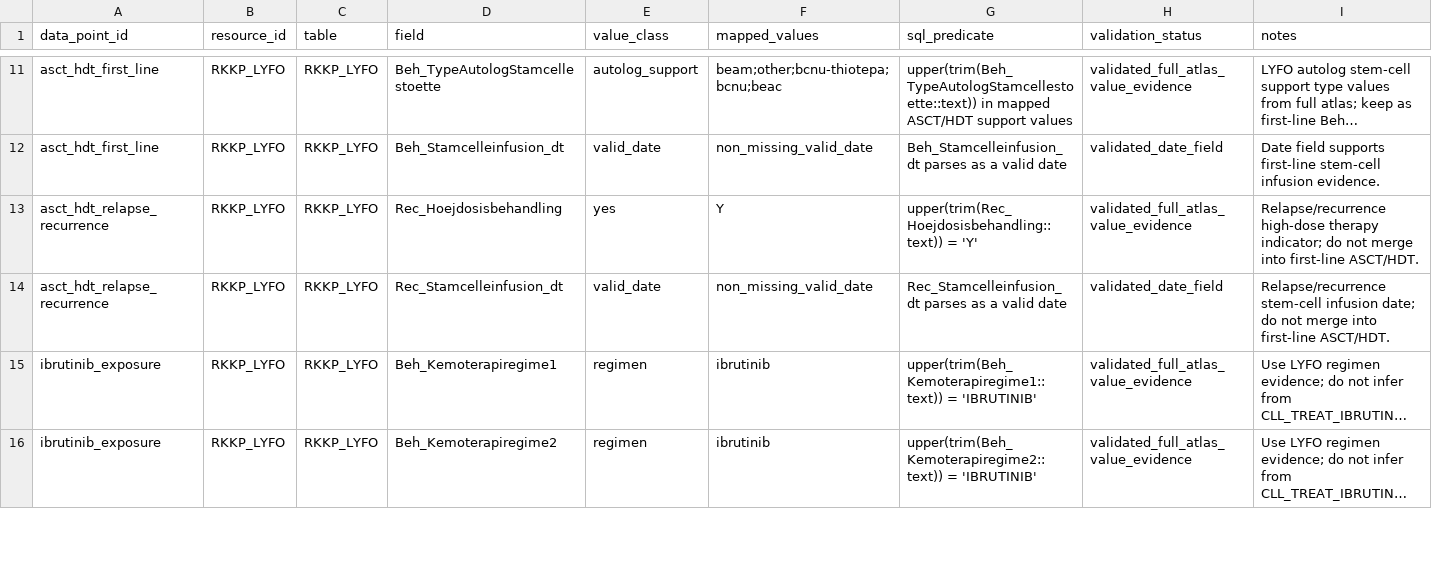
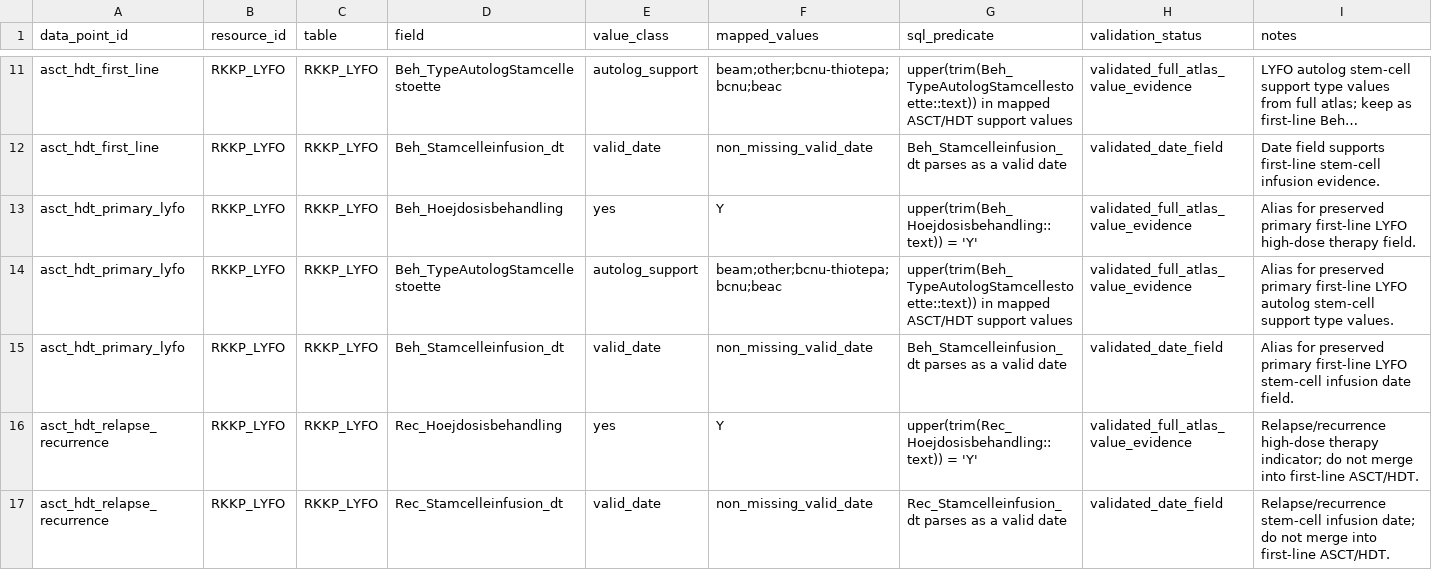
Before and after one commit to AlexanderOwenTaylor/DALY-CARE-ATLAS, a TSV file: config/mcl_triangle_count_value_mappings.tsv, drawn as a sheet; only a part is shown, gaps mark what is left out; the shorter side is filled out with more unchanged rows; long unchanged cells end in …; the diff names each change by its address in the sheet, - before the commit and + after, or states it on an @@ line.

Commit message:
Harden MCL TRIANGLE ASCT evidence

```diff
--- a/config/mcl_triangle_count_value_mappings.tsv
+++ b/config/mcl_triangle_count_value_mappings.tsv
+row 13: asct_hdt_primary_lyfo | RKKP_LYFO | RKKP_LYFO | Beh_Hoejdosisbehandling | yes | Y | upper(trim(Beh_Hoejdosisbehandling::text)) = 'Y' | validated_full_atlas_value_evidence | Alias for preserved primary first-line LYFO high-dose therapy field.
+row 14: asct_hdt_primary_lyfo | RKKP_LYFO | RKKP_LYFO | Beh_TypeAutologStamcellestoette | autolog_support | beam;other;bcnu-thiotepa;bcnu;beac | upper(trim(Beh_TypeAutologStamcellestoette::text)) in mapped ASCT/HDT support values | validated_full_atlas_value_evidence | Alias for preserved primary first-line LYFO autolog stem-cell support type values.
+row 15: asct_hdt_primary_lyfo | RKKP_LYFO | RKKP_LYFO | Beh_Stamcelleinfusion_dt | valid_date | non_missing_valid_date | Beh_Stamcelleinfusion_dt parses as a valid date | validated_date_field | Alias for preserved primary first-line LYFO stem-cell infusion date field.
```
Also changed, not shown: 14 other files.
